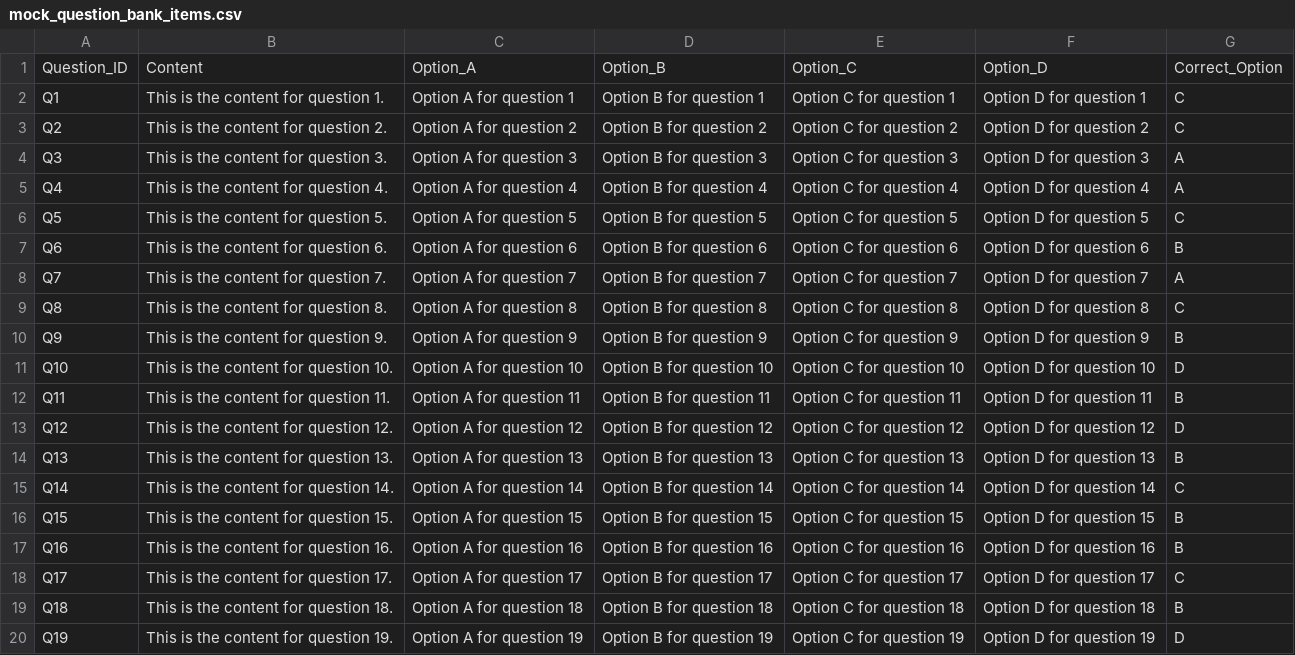
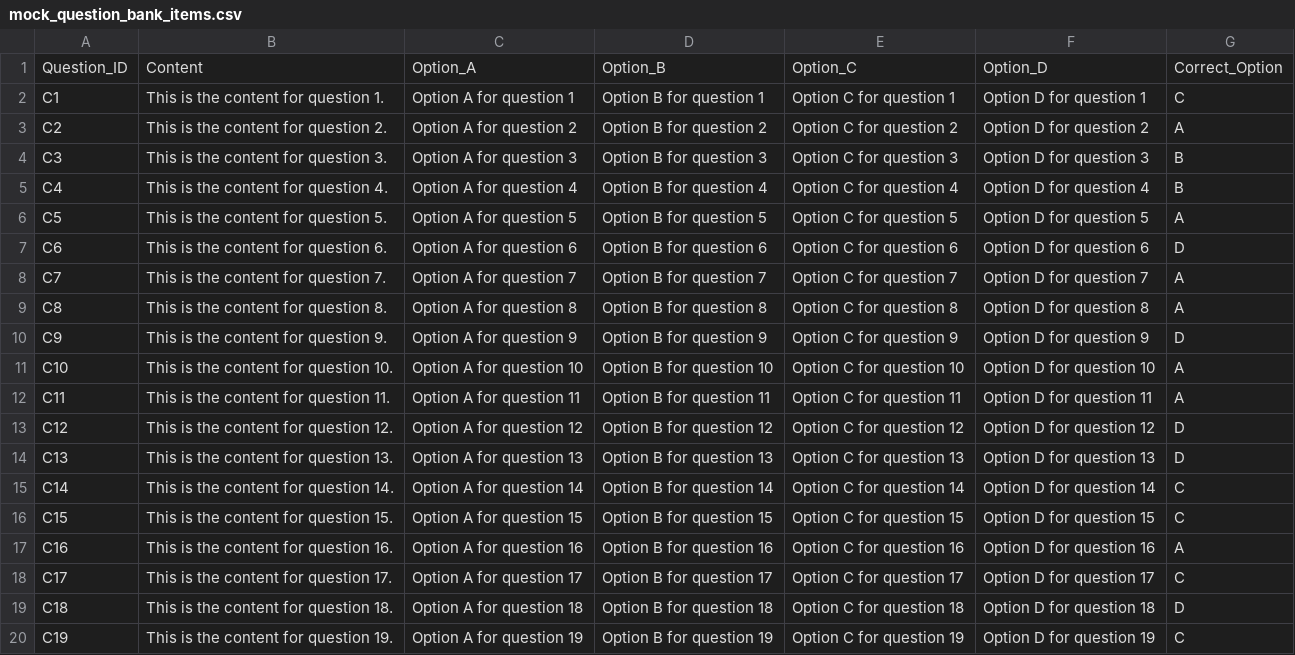
Before and after one commit to IRT-Analysis/backend-analysis, a CSV file: uploads/mock_question_bank_items.csv, drawn as a sheet; only a part is shown; the diff covers the shown part only.

Commit message:
fix: update mock_data

```diff
--- a/uploads/mock_question_bank_items.csv
+++ b/uploads/mock_question_bank_items.csv
@@ -1,20 +1,20 @@
 Question_ID,Content,Option_A,Option_B,Option_C,Option_D,Correct_Option
-Q1,This is the content for question 1.,Option A for question 1,Option B for question 1,Option C for question 1,Option D for question 1,C
-Q2,This is the content for question 2.,Option A for question 2,Option B for question 2,Option C for question 2,Option D for question 2,C
-Q3,This is the content for question 3.,Option A for question 3,Option B for question 3,Option C for question 3,Option D for question 3,A
-Q4,This is the content for question 4.,Option A for question 4,Option B for question 4,Option C for question 4,Option D for question 4,A
-Q5,This is the content for question 5.,Option A for question 5,Option B for question 5,Option C for question 5,Option D for question 5,C
-Q6,This is the content for question 6.,Option A for question 6,Option B for question 6,Option C for question 6,Option D for question 6,B
-Q7,This is the content for question 7.,Option A for question 7,Option B for question 7,Option C for question 7,Option D for question 7,A
-Q8,This is the content for question 8.,Option A for question 8,Option B for question 8,Option C for question 8,Option D for question 8,C
-Q9,This is the content for question 9.,Option A for question 9,Option B for question 9,Option C for question 9,Option D for question 9,B
-Q10,This is the content for question 10.,Option A for question 10,Option B for question 10,Option C for question 10,Option D for question 10,D
-Q11,This is the content for question 11.,Option A for question 11,Option B for question 11,Option C for question 11,Option D for question 11,B
-Q12,This is the content for question 12.,Option A for question 12,Option B for question 12,Option C for question 12,Option D for question 12,D
-Q13,This is the content for question 13.,Option A for question 13,Option B for question 13,Option C for question 13,Option D for question 13,B
-Q14,This is the content for question 14.,Option A for question 14,Option B for question 14,Option C for question 14,Option D for question 14,C
-Q15,This is the content for question 15.,Option A for question 15,Option B for question 15,Option C for question 15,Option D for question 15,B
-Q16,This is the content for question 16.,Option A for question 16,Option B for question 16,Option C for question 16,Option D for question 16,B
-Q17,This is the content for question 17.,Option A for question 17,Option B for question 17,Option C for question 17,Option D for question 17,C
-Q18,This is the content for question 18.,Option A for question 18,Option B for question 18,Option C for question 18,Option D for question 18,B
-Q19,This is the content for question 19.,Option A for question 19,Option B for question 19,Option C for question 19,Option D for question 19,D
+C1,This is the content for question 1.,Option A for question 1,Option B for question 1,Option C for question 1,Option D for question 1,C
+C2,This is the content for question 2.,Option A for question 2,Option B for question 2,Option C for question 2,Option D for question 2,A
+C3,This is the content for question 3.,Option A for question 3,Option B for question 3,Option C for question 3,Option D for question 3,B
+C4,This is the content for question 4.,Option A for question 4,Option B for question 4,Option C for question 4,Option D for question 4,B
+C5,This is the content for question 5.,Option A for question 5,Option B for question 5,Option C for question 5,Option D for question 5,A
+C6,This is the content for question 6.,Option A for question 6,Option B for question 6,Option C for question 6,Option D for question 6,D
+C7,This is the content for question 7.,Option A for question 7,Option B for question 7,Option C for question 7,Option D for question 7,A
+C8,This is the content for question 8.,Option A for question 8,Option B for question 8,Option C for question 8,Option D for question 8,A
+C9,This is the content for question 9.,Option A for question 9,Option B for question 9,Option C for question 9,Option D for question 9,D
+C10,This is the content for question 10.,Option A for question 10,Option B for question 10,Option C for question 10,Option D for question 10,A
+C11,This is the content for question 11.,Option A for question 11,Option B for question 11,Option C for question 11,Option D for question 11,A
+C12,This is the content for question 12.,Option A for question 12,Option B for question 12,Option C for question 12,Option D for question 12,D
+C13,This is the content for question 13.,Option A for question 13,Option B for question 13,Option C for question 13,Option D for question 13,D
+C14,This is the content for question 14.,Option A for question 14,Option B for question 14,Option C for question 14,Option D for question 14,C
+C15,This is the content for question 15.,Option A for question 15,Option B for question 15,Option C for question 15,Option D for question 15,C
+C16,This is the content for question 16.,Option A for question 16,Option B for question 16,Option C for question 16,Option D for question 16,A
+C17,This is the content for question 17.,Option A for question 17,Option B for question 17,Option C for question 17,Option D for question 17,C
+C18,This is the content for question 18.,Option A for question 18,Option B for question 18,Option C for question 18,Option D for question 18,D
+C19,This is the content for question 19.,Option A for question 19,Option B for question 19,Option C for question 19,Option D for question 19,C
```
Also changed, not shown: 71 edited cells elsewhere in this file, 1 other file.
